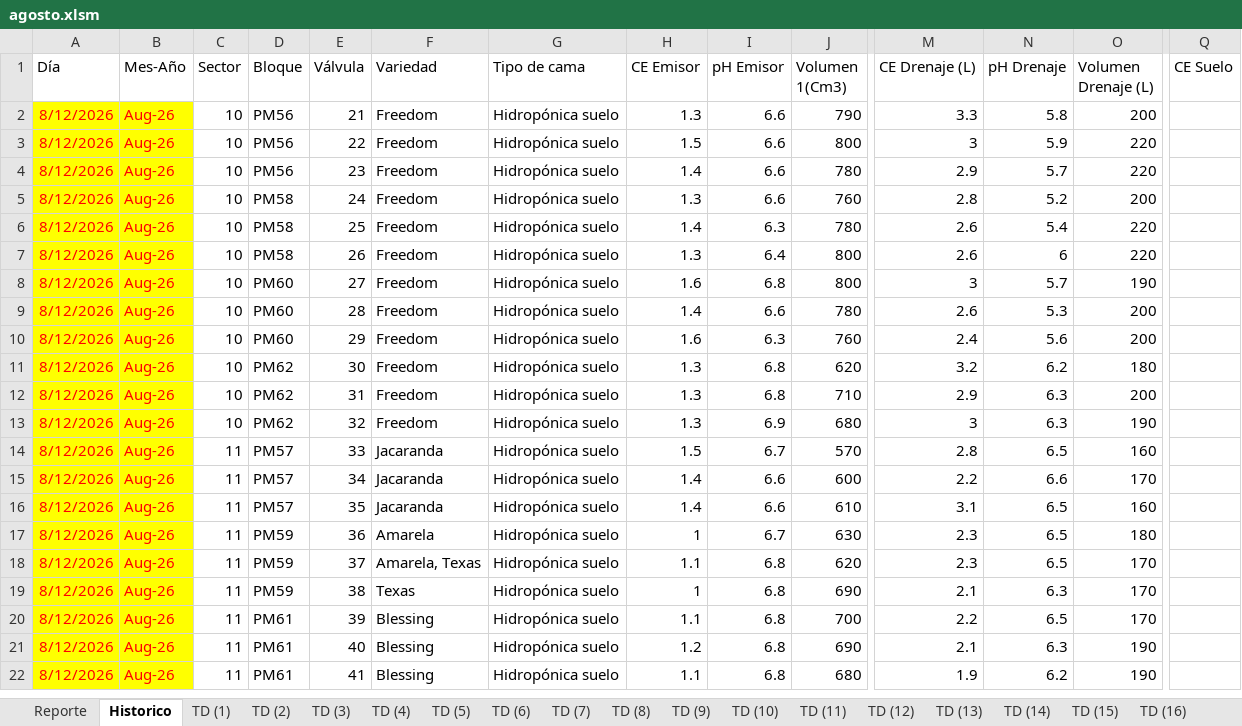
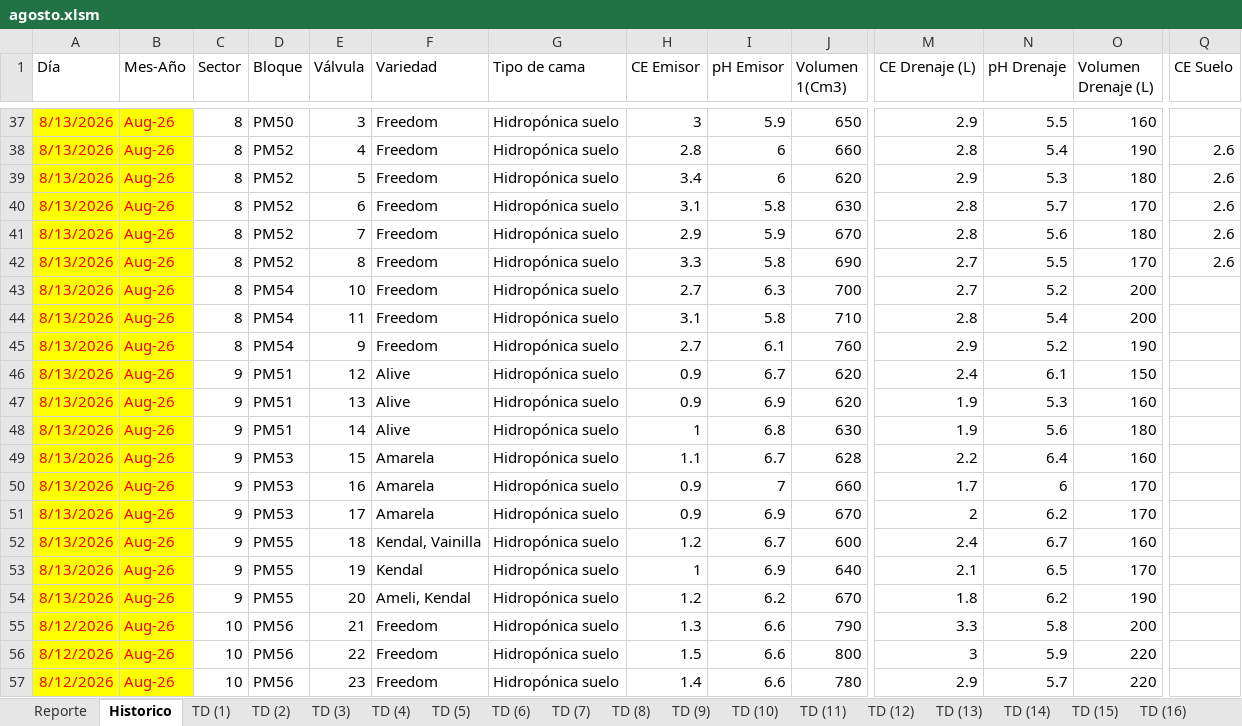
Before and after one commit to floreseltandilpm-creator/Primavera-Rosa, an Excel workbook: agosto.xlsm, sheet Historico, drawn as a sheet; only a part is shown, gaps mark what is left out; the shorter side is filled out with more unchanged rows; values as stored, in another font and other column widths than the file's, no borders; table styles not drawn; rows hold the shown columns only; the diff covers the shown part only; the diff names each change by its address in the sheet, - before the commit and + after, or states it on an @@ line.

Commit message:
Update agosto.xlsm

```diff
--- a/agosto.xlsm (sheet Historico)
+++ b/agosto.xlsm (sheet Historico)
+row 37: 8/13/2026 | Aug-26 | 8 | PM50 | 3 | Freedom | Hidropónica suelo | 3 | 5.9 | 650 | 2.9 | 5.5 | 160
+row 38: 8/13/2026 | Aug-26 | 8 | PM52 | 4 | Freedom | Hidropónica suelo | 2.8 | 6 | 660 | 2.8 | 5.4 | 190 | 2.6
+row 39: 8/13/2026 | Aug-26 | 8 | PM52 | 5 | Freedom | Hidropónica suelo | 3.4 | 6 | 620 | 2.9 | 5.3 | 180 | 2.6
+row 40: 8/13/2026 | Aug-26 | 8 | PM52 | 6 | Freedom | Hidropónica suelo | 3.1 | 5.8 | 630 | 2.8 | 5.7 | 170 | 2.6
+row 41: 8/13/2026 | Aug-26 | 8 | PM52 | 7 | Freedom | Hidropónica suelo | 2.9 | 5.9 | 670 | 2.8 | 5.6 | 180 | 2.6
+row 42: 8/13/2026 | Aug-26 | 8 | PM52 | 8 | Freedom | Hidropónica suelo | 3.3 | 5.8 | 690 | 2.7 | 5.5 | 170 | 2.6
+row 43: 8/13/2026 | Aug-26 | 8 | PM54 | 10 | Freedom | Hidropónica suelo | 2.7 | 6.3 | 700 | 2.7 | 5.2 | 200
+row 44: 8/13/2026 | Aug-26 | 8 | PM54 | 11 | Freedom | Hidropónica suelo | 3.1 | 5.8 | 710 | 2.8 | 5.4 | 200
+row 45: 8/13/2026 | Aug-26 | 8 | PM54 | 9 | Freedom | Hidropónica suelo | 2.7 | 6.1 | 760 | 2.9 | 5.2 | 190
+row 46: 8/13/2026 | Aug-26 | 9 | PM51 | 12 | Alive | Hidropónica suelo | 0.9 | 6.7 | 620 | 2.4 | 6.1 | 150
+row 47: 8/13/2026 | Aug-26 | 9 | PM51 | 13 | Alive | Hidropónica suelo | 0.9 | 6.9 | 620 | 1.9 | 5.3 | 160
+row 48: 8/13/2026 | Aug-26 | 9 | PM51 | 14 | Alive | Hidropónica suelo | 1 | 6.8 | 630 | 1.9 | 5.6 | 180
+row 49: 8/13/2026 | Aug-26 | 9 | PM53 | 15 | Amarela | Hidropónica suelo | 1.1 | 6.7 | 628 | 2.2 | 6.4 | 160
+row 50: 8/13/2026 | Aug-26 | 9 | PM53 | 16 | Amarela | Hidropónica suelo | 0.9 | 7 | 660 | 1.7 | 6 | 170
+row 51: 8/13/2026 | Aug-26 | 9 | PM53 | 17 | Amarela | Hidropónica suelo | 0.9 | 6.9 | 670 | 2 | 6.2 | 170
+row 52: 8/13/2026 | Aug-26 | 9 | PM55 | 18 | Kendal, Vainilla | Hidropónica suelo | 1.2 | 6.7 | 600 | 2.4 | 6.7 | 160
+row 53: 8/13/2026 | Aug-26 | 9 | PM55 | 19 | Kendal | Hidropónica suelo | 1 | 6.9 | 640 | 2.1 | 6.5 | 170
+row 54: 8/13/2026 | Aug-26 | 9 | PM55 | 20 | Ameli, Kendal | Hidropónica suelo | 1.2 | 6.2 | 670 | 1.8 | 6.2 | 190
```
Also changed, not shown: 35 added rows elsewhere in this sheet, sheet Reporte, sheet TD (9), sheet TD (30), sheet TD (25), sheet TD (32), sheet TD (22), 48 more sheets.
